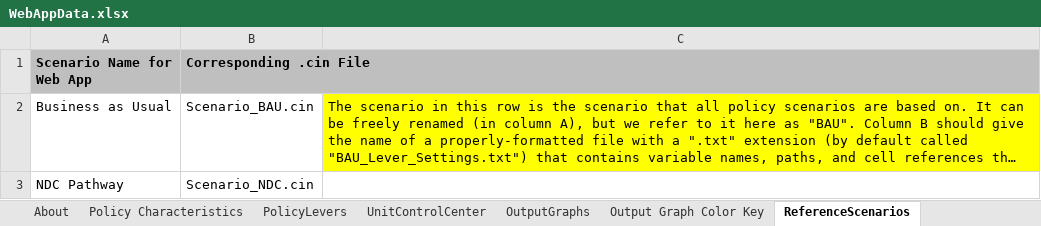
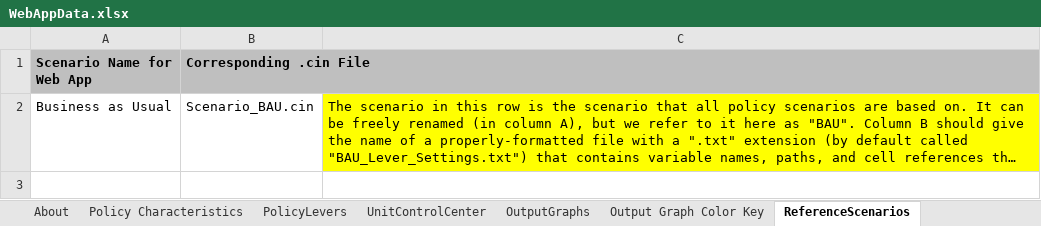
Before and after one commit to EnergyInnovation/eps-canada, an Excel workbook: WebAppData.xlsx, sheet ReferenceScenarios, drawn as a sheet; long unchanged cells end in …; values as stored, in another font and other column widths than the file's, no borders; the diff names each change by its address in the sheet, - before the commit and + after, or states it on an @@ line.

Commit message:
updated webapp, take out ndc

```diff
--- a/WebAppData.xlsx (sheet ReferenceScenarios)
+++ b/WebAppData.xlsx (sheet ReferenceScenarios)
-row 3: NDC Pathway | Scenario_NDC.cin
```
